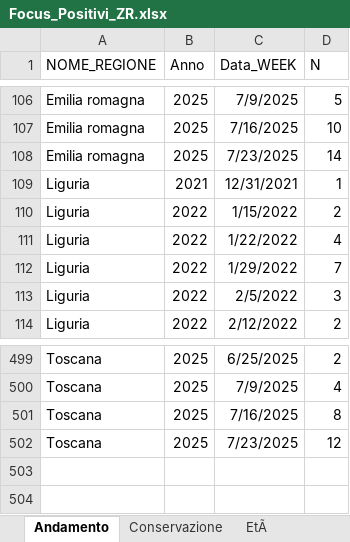
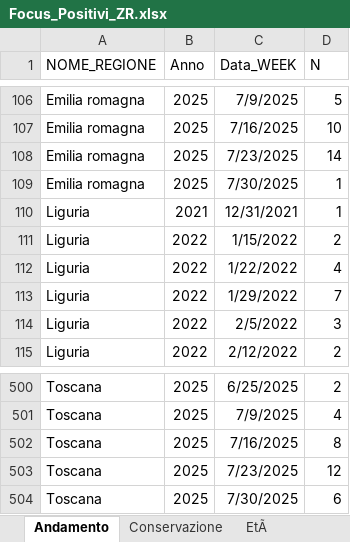
Before and after one commit to IZSAM-StatGIS/ReportPSA, an Excel workbook: Download/Focus_Positivi_ZR.xlsx, sheet Andamento, drawn as a sheet; only a part is shown, gaps mark what is left out; values as stored, in another font and other column widths than the file's, no borders; the diff names each change by its address in the sheet, - before the commit and + after, or states it on an @@ line.

```diff
--- a/Download/Focus_Positivi_ZR.xlsx (sheet Andamento)
+++ b/Download/Focus_Positivi_ZR.xlsx (sheet Andamento)
+row 109: Emilia romagna | 2025 | 7/30/2025 | 1
+row 504: Toscana | 2025 | 7/30/2025 | 6
```
Also changed, not shown: sheet EtÃ, sheet Conservazione, Download/Cinghiali_ZR.xlsx, Download/Comuni_PSA.xlsx, 32 other files.
